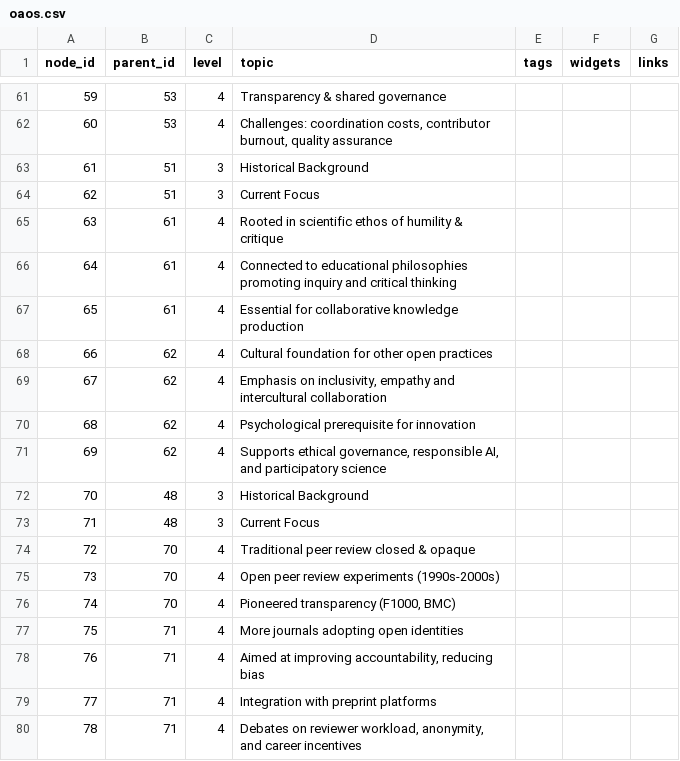
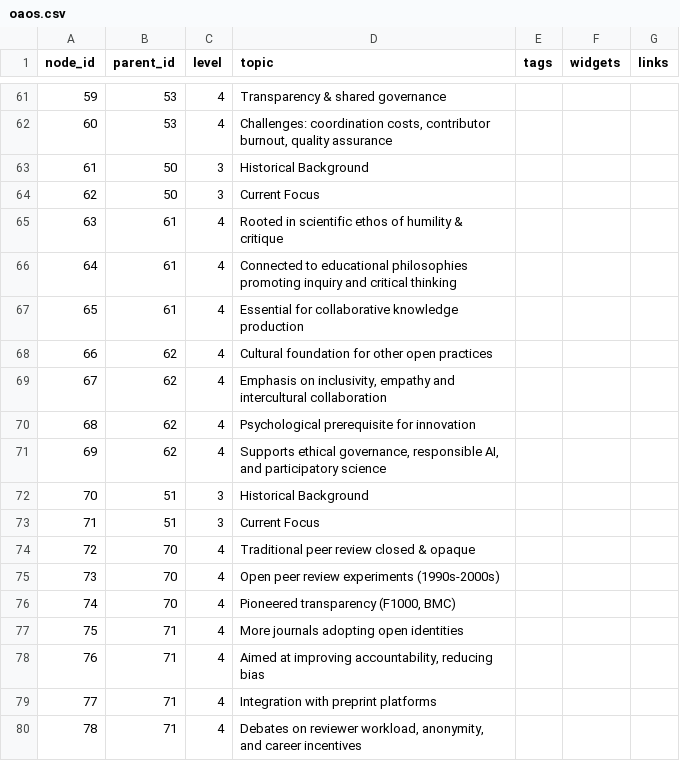
Before and after one commit to tkguha/oa, a CSV file: oaos.csv, drawn as a sheet; only a part is shown, gaps mark what is left out.

Commit message:
Update oaos.csv

```diff
--- a/oaos.csv
+++ b/oaos.csv
@@ -62,4 +62,4 @@
 60,53,4,"Challenges: coordination costs, contributor burnout, quality assurance",,,
-61,51,3,Historical Background,,,
-62,51,3,Current Focus,,,
+61,50,3,Historical Background,,,
+62,50,3,Current Focus,,,
 63,61,4,Rooted in scientific ethos of humility & critique,,,
@@ -71,4 +71,4 @@
 69,62,4,"Supports ethical governance, responsible AI, and participatory science",,,
-70,48,3,Historical Background,,,
-71,48,3,Current Focus,,,
+70,51,3,Historical Background,,,
+71,51,3,Current Focus,,,
 72,70,4,Traditional peer review closed & opaque,,,
```
